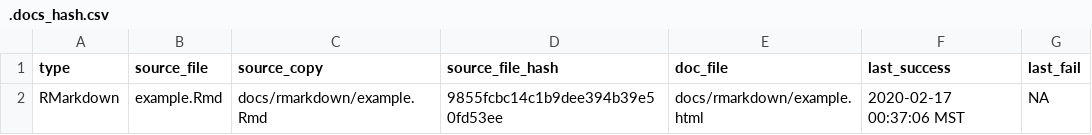
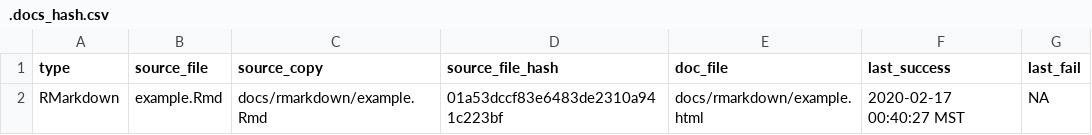
Before and after one commit to KopfLab/project_template, a CSV file: docs/.docs_hash.csv, drawn as a sheet.

```diff
--- a/docs/.docs_hash.csv
+++ b/docs/.docs_hash.csv
@@ -1,2 +1,2 @@
 type,source_file,source_copy,source_file_hash,doc_file,last_success,last_fail
-RMarkdown,example.Rmd,docs/rmarkdown/example.Rmd,9855fcbc14c1b9dee394b39e50fd53ee,docs/rmarkdown/example.html,2020-02-17 00:37:06 MST,NA
+RMarkdown,example.Rmd,docs/rmarkdown/example.Rmd,01a53dccf83e6483de2310a941c223bf,docs/rmarkdown/example.html,2020-02-17 00:40:27 MST,NA
```
Also changed, not shown: 6 other files.
